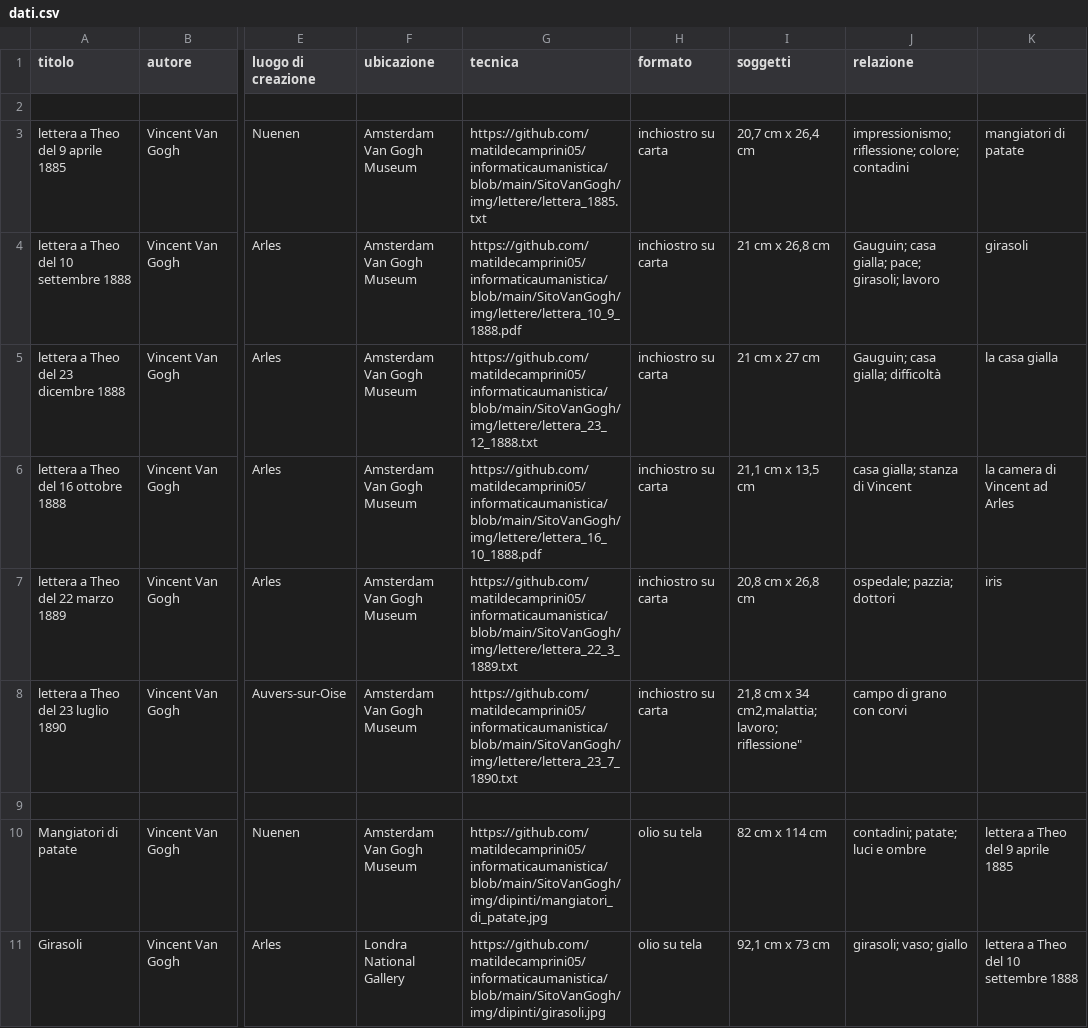
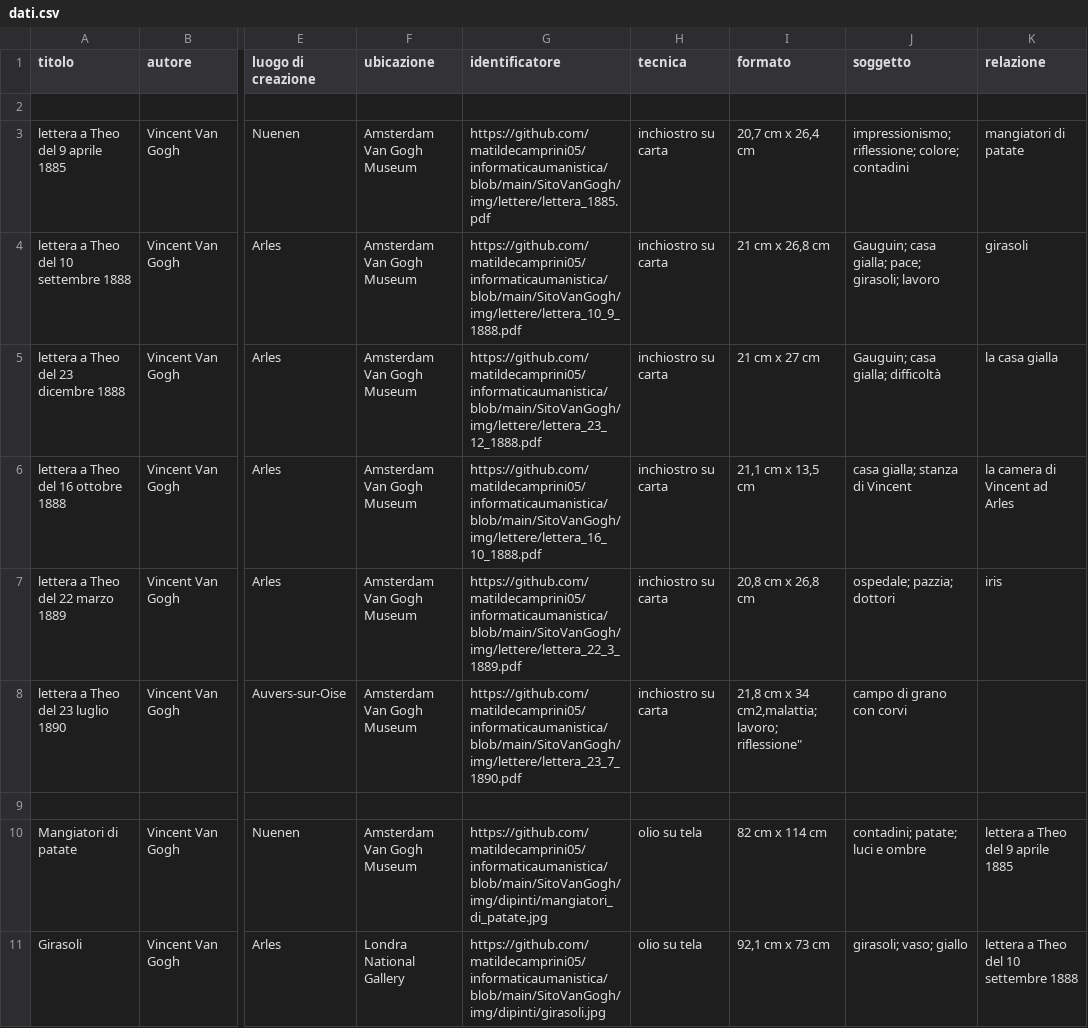
Before and after one commit to matildecamprini05/informaticaumanistica, a CSV file: SitoVanGogh/dati.csv, drawn as a sheet; only a part is shown, gaps mark what is left out; the diff names each change by its address in the sheet, - before the commit and + after, or states it on an @@ line.

```diff
--- a/SitoVanGogh/dati.csv
+++ b/SitoVanGogh/dati.csv
-G1: tecnica
+G1: identificatore
-H1: formato
+H1: tecnica
-I1: soggetti
+I1: formato
-J1: relazione
+J1: soggetto
-K1: (empty)
+K1: relazione
-G3 (identificatore): https://github.com/matildecamprini05/informaticaumanistica/blob/main/SitoVanGogh/img/lettere/lettera_1885.txt
+G3 (identificatore): https://github.com/matildecamprini05/informaticaumanistica/blob/main/SitoVanGogh/img/lettere/lettera_1885.pdf
-G5 (identificatore): https://github.com/matildecamprini05/informaticaumanistica/blob/main/SitoVanGogh/img/lettere/lettera_23_12_1888.txt
+G5 (identificatore): https://github.com/matildecamprini05/informaticaumanistica/blob/main/SitoVanGogh/img/lettere/lettera_23_12_1888.pdf
-G7 (identificatore): https://github.com/matildecamprini05/informaticaumanistica/blob/main/SitoVanGogh/img/lettere/lettera_22_3_1889.txt
+G7 (identificatore): https://github.com/matildecamprini05/informaticaumanistica/blob/main/SitoVanGogh/img/lettere/lettera_22_3_1889.pdf
-G8 (identificatore): https://github.com/matildecamprini05/informaticaumanistica/blob/main/SitoVanGogh/img/lettere/lettera_23_7_1890.txt
+G8 (identificatore): https://github.com/matildecamprini05/informaticaumanistica/blob/main/SitoVanGogh/img/lettere/lettera_23_7_1890.pdf
```
Also changed, not shown: 9 other files.
